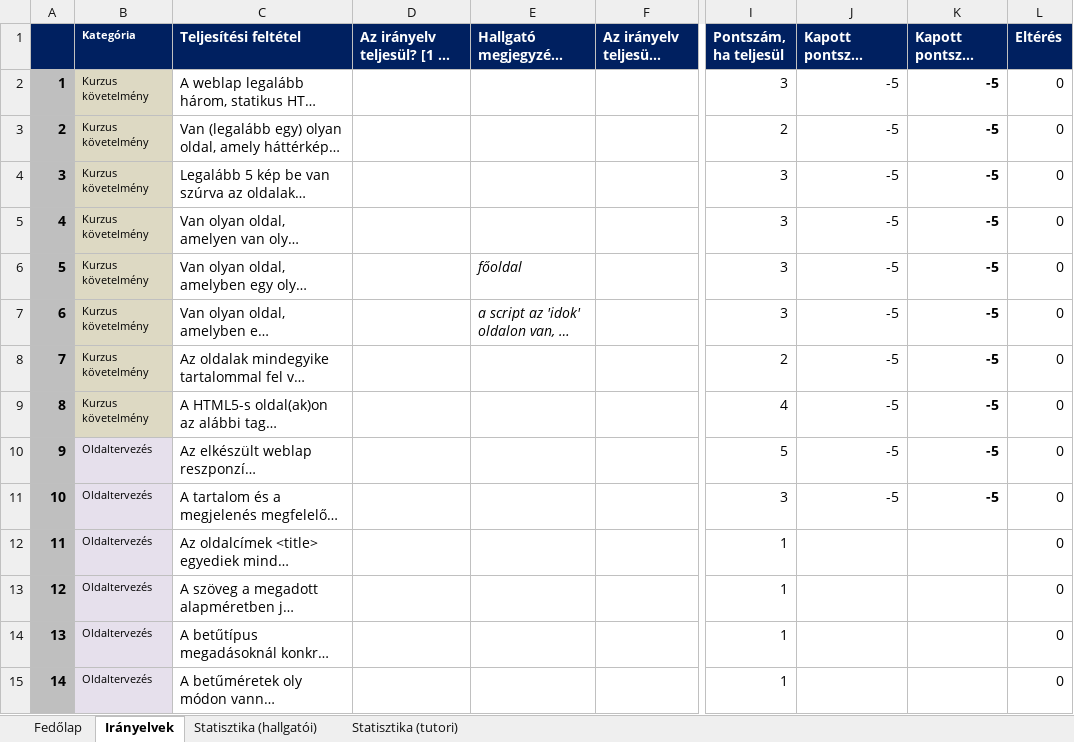
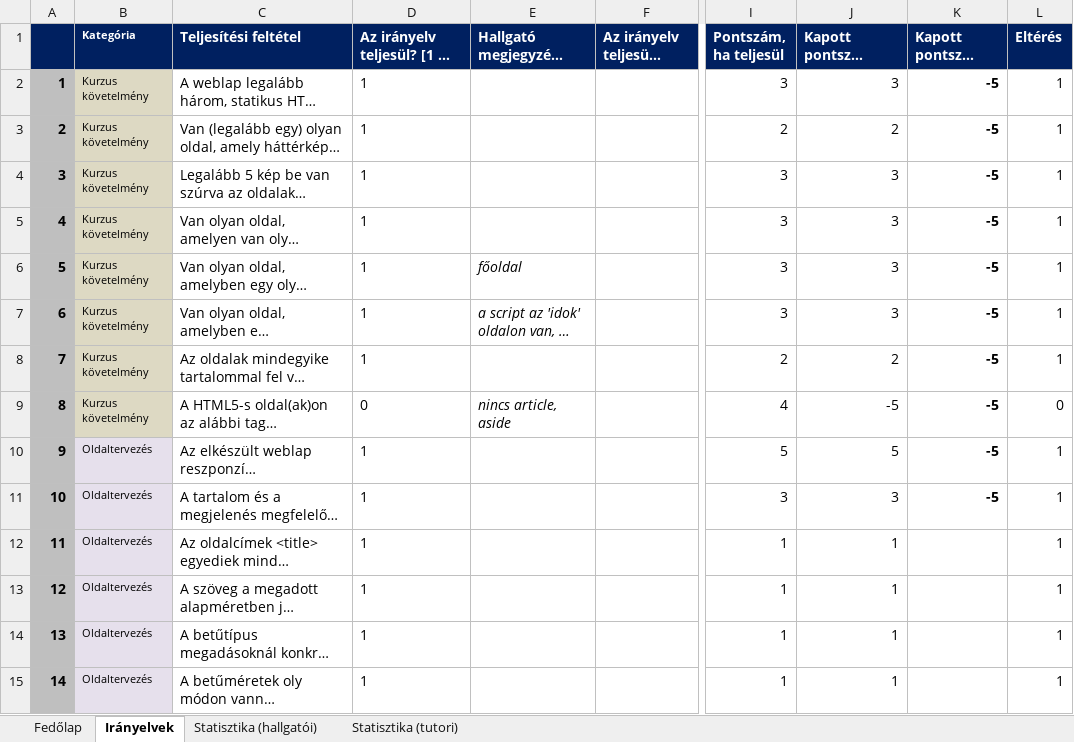
Before and after one commit to Lothiard/elte-cs-bsc, an Excel workbook: 2/Web I/Beadando/webfejlesztes_iranyelvek_v2024252_v2-1/webfejlesztes_iranyelvek_v2024252_v2.xlsx, sheet Irányelvek, drawn as a sheet; only a part is shown, gaps mark what is left out; long unchanged cells end in …; values as stored, in another font and other column widths than the file's, no borders; conditional formats not drawn; the diff covers the shown part only; the diff names each change by its address in the sheet, - before the commit and + after, or states it on an @@ line.

```diff
--- a/2/Web I/Beadando/webfejlesztes_iranyelvek_v2024252_v2-1/webfejlesztes_iranyelvek_v2024252_v2.xlsx (sheet Irányelvek)
+++ b/2/Web I/Beadando/webfejlesztes_iranyelvek_v2024252_v2-1/webfejlesztes_iranyelvek_v2024252_v2.xlsx (sheet Irányelvek)
-D2:D8: (empty)
+D2:D8: 1
-J2 (Kapott pontszám (önértékelés)): -5
+J2 (Kapott pontszám (önértékelés)): 3
-L2:L8 (Eltérés): 0
+L2:L8 (Eltérés): 1
-J3 (Kapott pontszám (önértékelés)): -5
+J3 (Kapott pontszám (önértékelés)): 2
-J4:J7 (Kapott pontszám (önértékelés)): -5
+J4:J7 (Kapott pontszám (önértékelés)): 3
-J8 (Kapott pontszám (önértékelés)): -5
+J8 (Kapott pontszám (önértékelés)): 2
-D9: (empty)
+D9: 0
-E9: (empty)
+E9: nincs article, aside
-D10:D15: (empty)
+D10:D15: 1
-J10 (Kapott pontszám (önértékelés)): -5
+J10 (Kapott pontszám (önértékelés)): 5
-L10:L15 (Eltérés): 0
+L10:L15 (Eltérés): 1
-J11 (Kapott pontszám (önértékelés)): -5
+J11 (Kapott pontszám (önértékelés)): 3
-J12:J15 (Kapott pontszám (önértékelés)): (empty)
+J12:J15 (Kapott pontszám (önértékelés)): 1
```
Also changed, not shown: 93 edited cells elsewhere in this sheet, sheet Statisztika (hallgatói), sheet Fedőlap, formulas that keep their value, charts or pictures, 4 other files.
